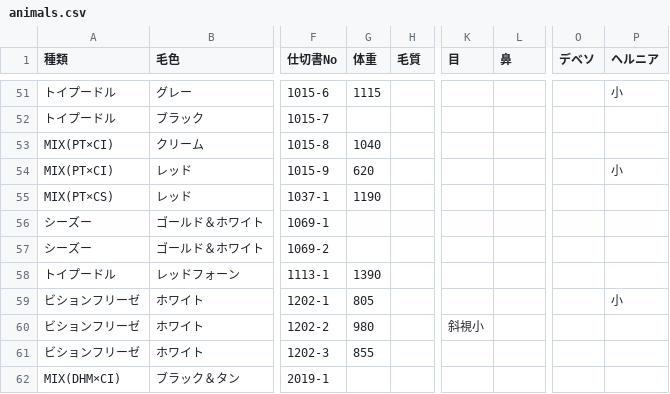
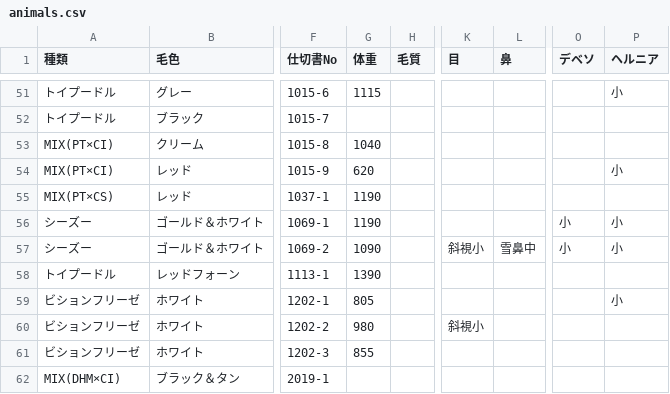
Before and after one commit to hkd-petpark/auction-catalog, a CSV file: animals.csv, drawn as a sheet; only a part is shown, gaps mark what is left out; the diff names each change by its address in the sheet, - before the commit and + after, or states it on an @@ line.

Commit message:
Update animals.csv

```diff
--- a/animals.csv
+++ b/animals.csv
-G56 (体重): (empty)
+G56 (体重): 1190
-O56:O57 (デベソ): (empty)
+O56:O57 (デベソ): 小
-P56:P57 (ヘルニア): (empty)
+P56:P57 (ヘルニア): 小
-G57 (体重): (empty)
+G57 (体重): 1090
-K57 (目): (empty)
+K57 (目): 斜視小
-L57 (鼻): (empty)
+L57 (鼻): 雪鼻中
```
